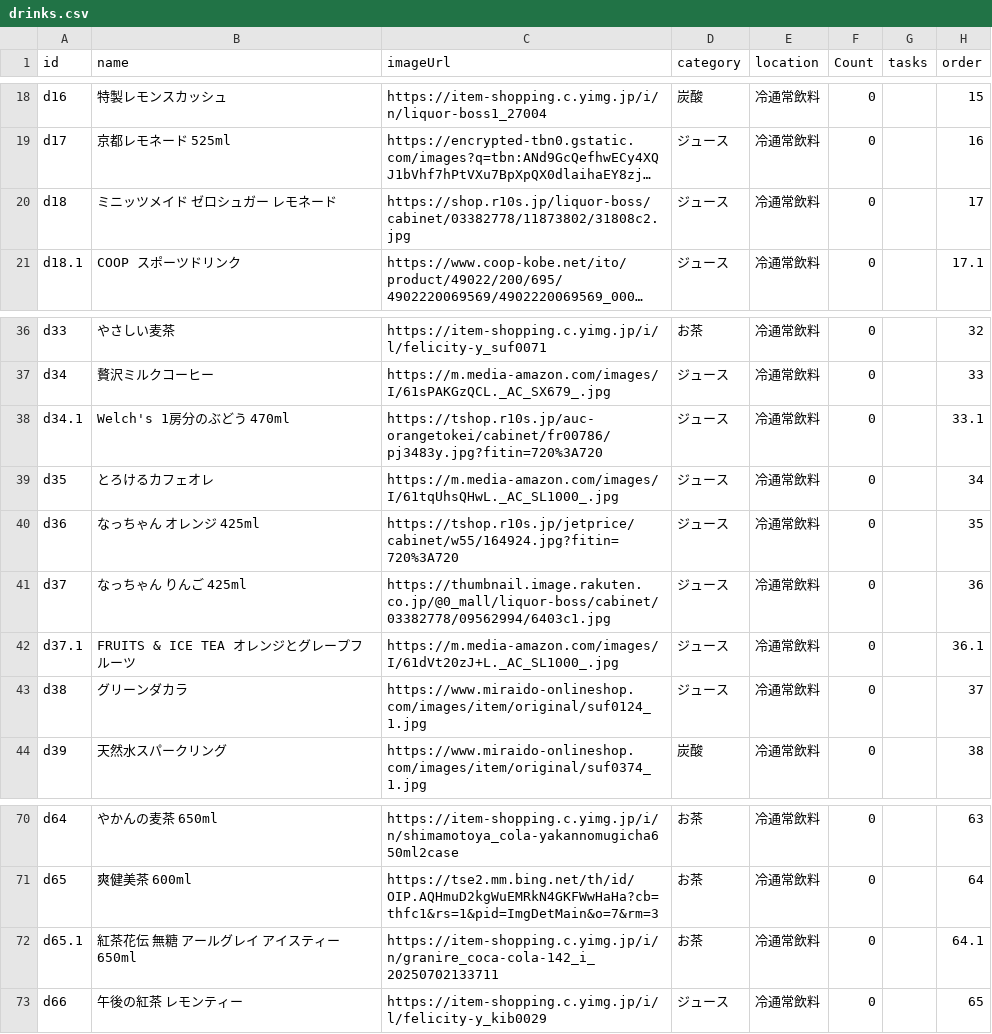
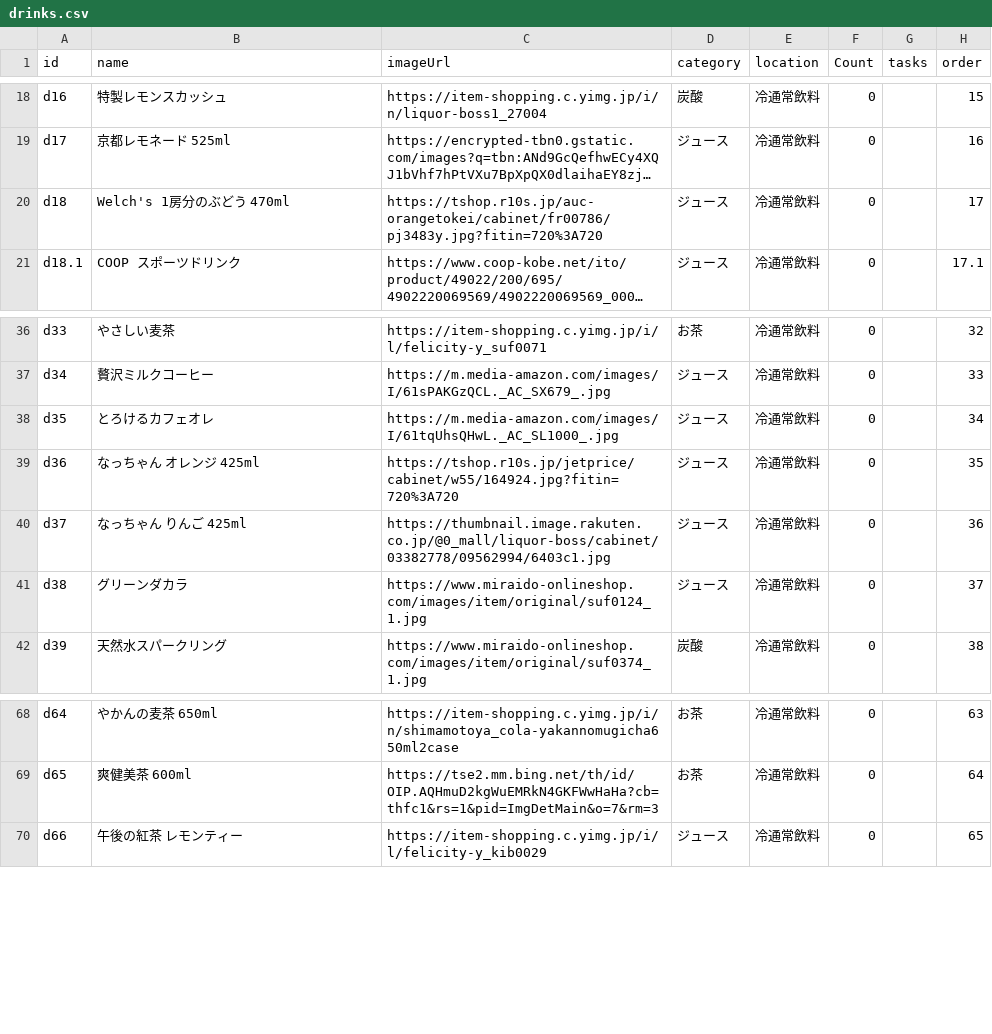
Before and after one commit to yupinz123/ShinadashiPro, a CSV file: drinks.csv, drawn as a sheet; only a part is shown, gaps mark what is left out; long unchanged cells end in …; the diff names each change by its address in the sheet, - before the commit and + after, or states it on an @@ line.

```diff
--- a/drinks.csv
+++ b/drinks.csv
-B20 (name): ミニッツメイド ゼロシュガー レモネード
+B20 (name): Welch's 1房分のぶどう 470ml
-C20 (imageUrl): https://shop.r10s.jp/liquor-boss/cabinet/03382778/11873802/31808c2.jpg
+C20 (imageUrl): https://tshop.r10s.jp/auc-orangetokei/cabinet/fr00786/pj3483y.jpg?fitin=720%3A720
-row 38: d34.1 | Welch's 1房分のぶどう 470ml | https://tshop.r10s.jp/auc-orangetokei/cabinet/fr00786/pj3483y.jpg?fitin=720%3A720 | ジュース | 冷通常飲料 | 0 |  | 33.1
-row 42: d37.1 | FRUITS & ICE TEA オレンジとグレープフルーツ | https://m.media-amazon.com/images/I/61dVt20zJ+L._AC_SL1000_.jpg | ジュース | 冷通常飲料 | 0 |  | 36.1
-row 72: d65.1 | 紅茶花伝 無糖 アールグレイ アイスティー 650ml | https://item-shopping.c.yimg.jp/i/n/granire_coca-cola-142_i_20250702133711 | お茶 | 冷通常飲料 | 0 |  | 64.1
```
Also changed, not shown: paper.csv, 1 other file.
